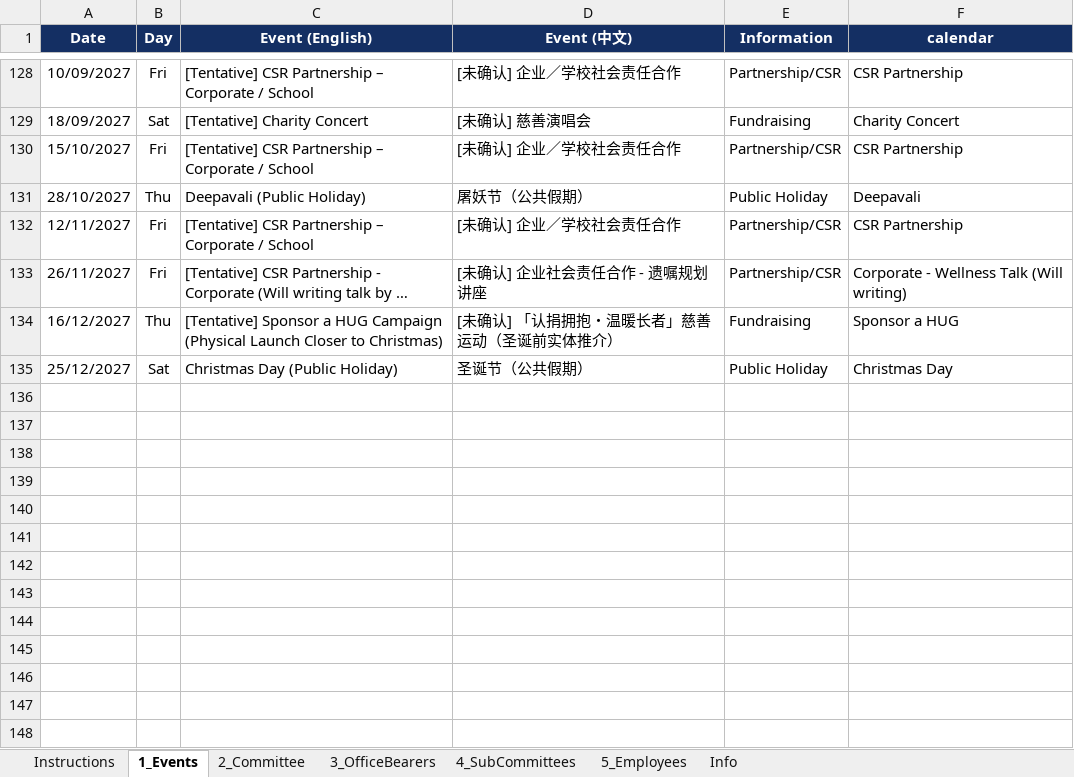
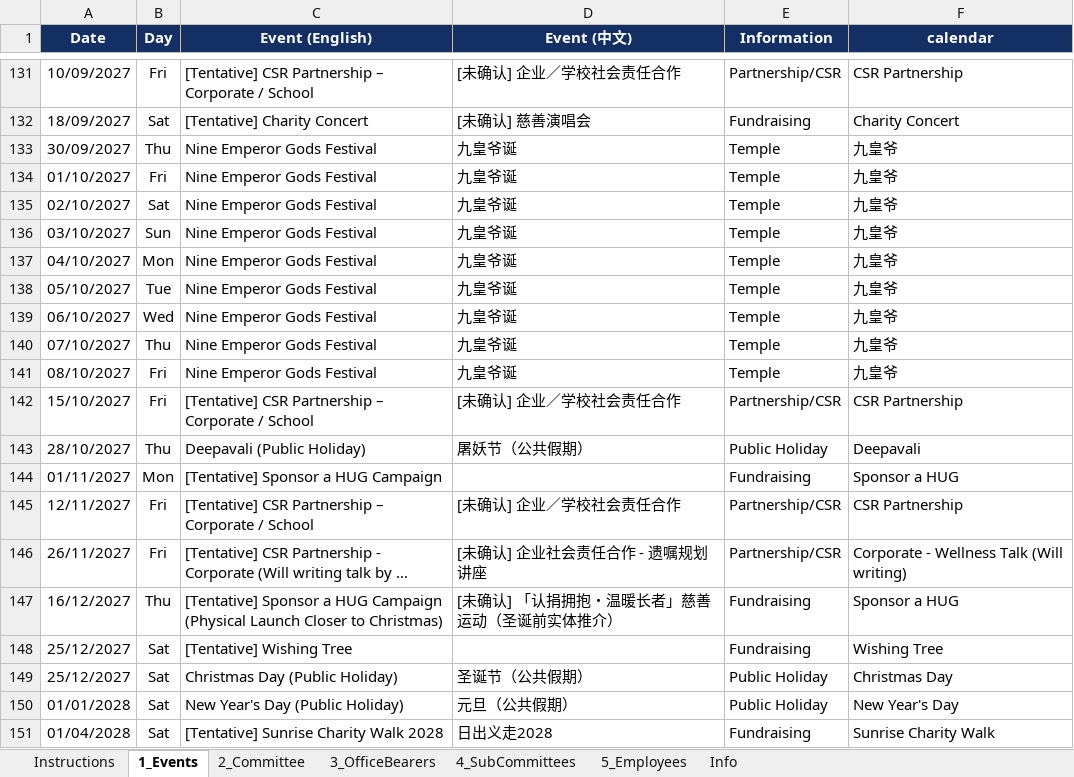
Before and after one commit to NamHongWelfareSS/Member-Handbook, an Excel workbook: data.xlsx, sheet 1_Events, drawn as a sheet; only a part is shown, gaps mark what is left out; long unchanged cells end in …; values as stored, in another font and other column widths than the file's, no borders; the diff covers the shown part only; the diff names each change by its address in the sheet, - before the commit and + after, or states it on an @@ line.

Commit message:
Update data.xlsx

```diff
--- a/data.xlsx (sheet 1_Events)
+++ b/data.xlsx (sheet 1_Events)
+row 133: 30/09/2027 | Thu | Nine Emperor Gods Festival | 九皇爷诞 | Temple | 九皇爷
+row 134: 01/10/2027 | Fri | Nine Emperor Gods Festival | 九皇爷诞 | Temple | 九皇爷
+row 135: 02/10/2027 | Sat | Nine Emperor Gods Festival | 九皇爷诞 | Temple | 九皇爷
+row 136: 03/10/2027 | Sun | Nine Emperor Gods Festival | 九皇爷诞 | Temple | 九皇爷
+row 137: 04/10/2027 | Mon | Nine Emperor Gods Festival | 九皇爷诞 | Temple | 九皇爷
+row 138: 05/10/2027 | Tue | Nine Emperor Gods Festival | 九皇爷诞 | Temple | 九皇爷
+row 139: 06/10/2027 | Wed | Nine Emperor Gods Festival | 九皇爷诞 | Temple | 九皇爷
+row 140: 07/10/2027 | Thu | Nine Emperor Gods Festival | 九皇爷诞 | Temple | 九皇爷
+row 141: 08/10/2027 | Fri | Nine Emperor Gods Festival | 九皇爷诞 | Temple | 九皇爷
+row 144: 01/11/2027 | Mon | [Tentative] Sponsor a HUG Campaign |  | Fundraising | Sponsor a HUG
+row 148: 25/12/2027 | Sat | [Tentative] Wishing Tree |  | Fundraising | Wishing Tree
+row 150: 01/01/2028 | Sat | New Year's Day (Public Holiday) | 元旦（公共假期） | Public Holiday | New Year's Day
+row 151: 01/04/2028 | Sat | [Tentative] Sunrise Charity Walk 2028 | 日出义走2028 | Fundraising | Sunrise Charity Walk
```
Also changed, not shown: 16 added rows and 1 removed row elsewhere in this sheet, sheet Info, formulas that keep their value.
